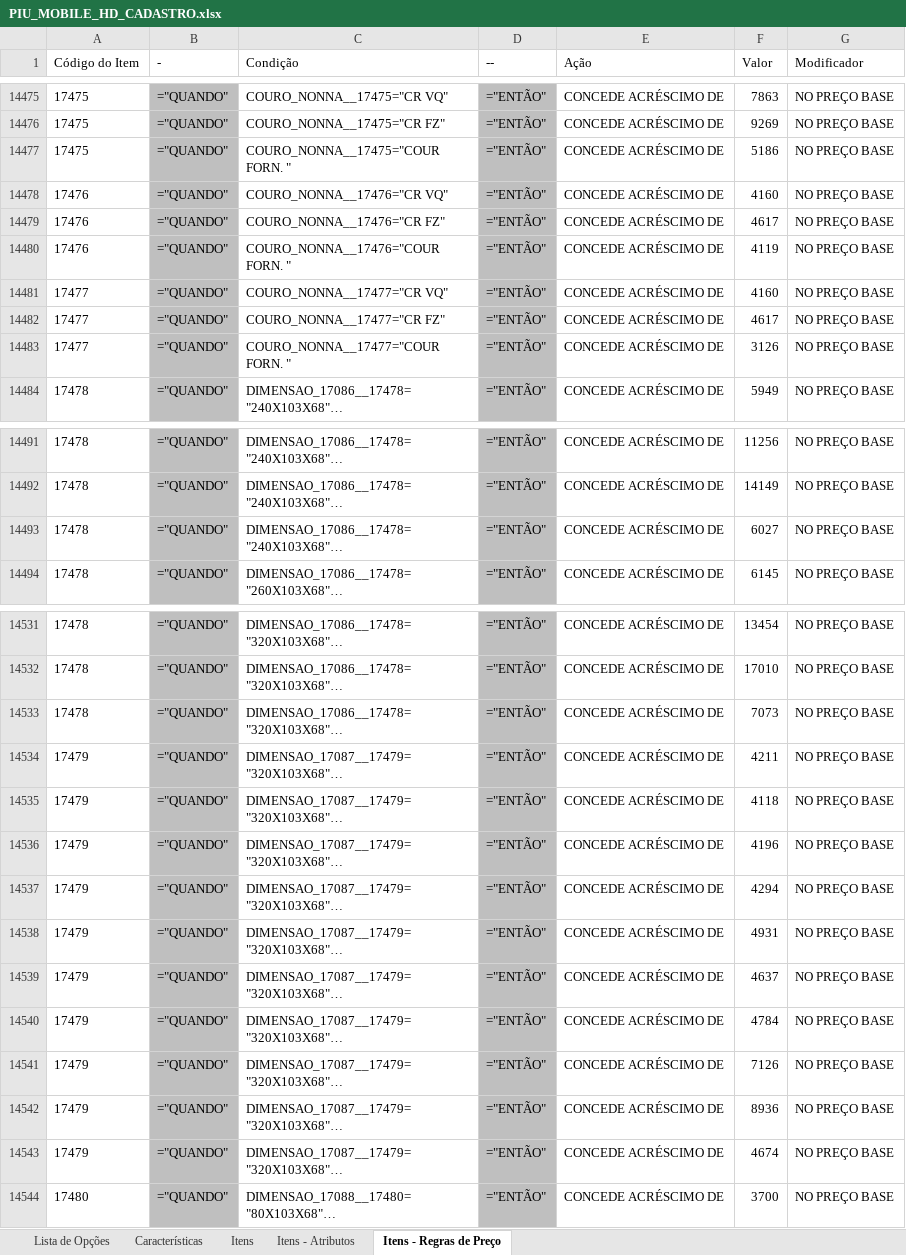
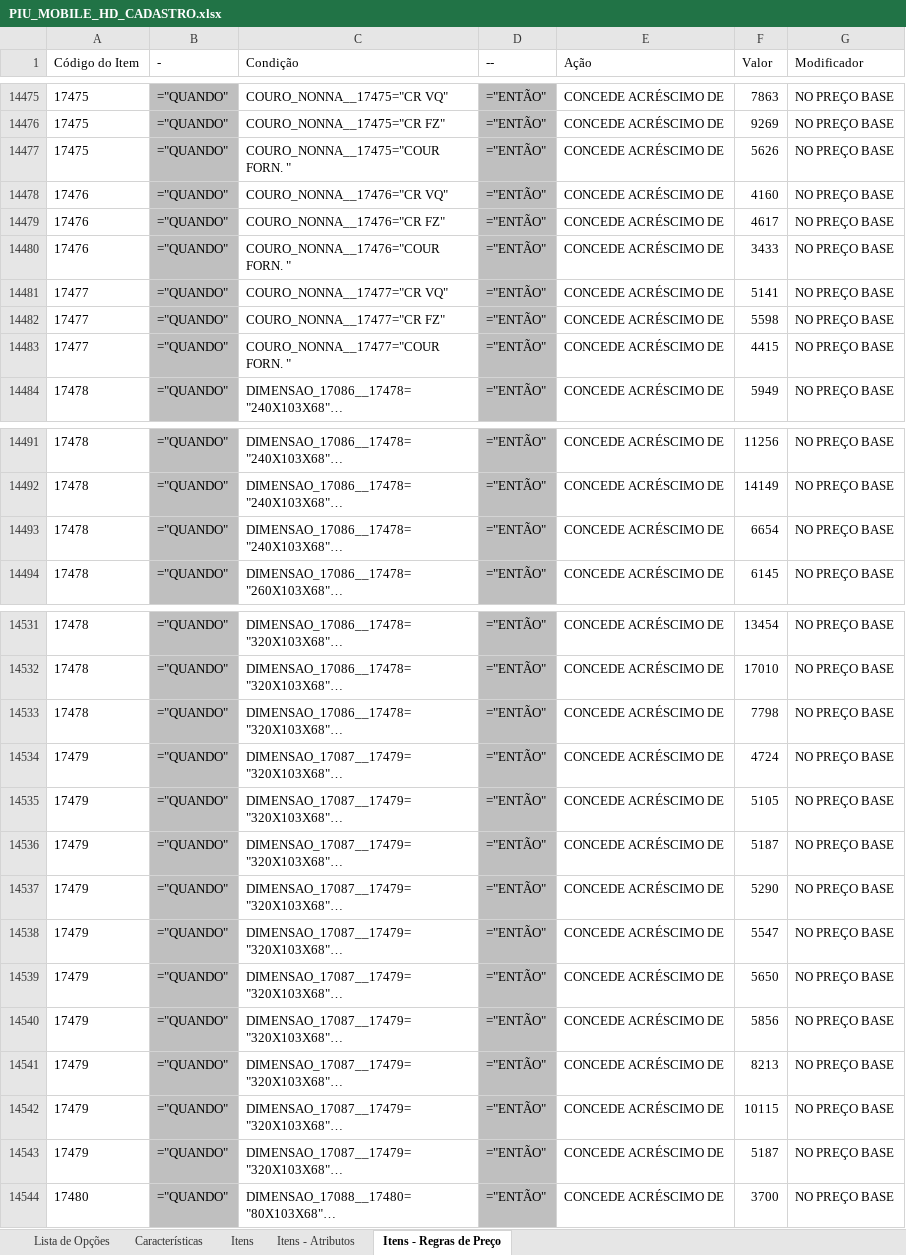
Before and after one commit to CadastroHomedesign/claude, an Excel workbook: PIU_MOBILE_HD_CADASTRO.xlsx, sheet Itens - Regras de Preço, drawn as a sheet; only a part is shown, gaps mark what is left out; long unchanged cells end in …; values as stored, in another font and other column widths than the file's, no borders; formulas without a stored value are shown as written; table styles not drawn; the diff covers the shown part only; the diff names each change by its address in the sheet, - before the commit and + after, or states it on an @@ line.

```diff
--- a/PIU_MOBILE_HD_CADASTRO.xlsx (sheet Itens - Regras de Preço)
+++ b/PIU_MOBILE_HD_CADASTRO.xlsx (sheet Itens - Regras de Preço)
-F14477 (Valor): 5186
+F14477 (Valor): 5626
-F14480 (Valor): 4119
+F14480 (Valor): 3433
-F14481 (Valor): 4160
+F14481 (Valor): 5141
-F14482 (Valor): 4617
+F14482 (Valor): 5598
-F14483 (Valor): 3126
+F14483 (Valor): 4415
-F14493 (Valor): 6027
+F14493 (Valor): 6654
-F14533 (Valor): 7073
+F14533 (Valor): 7798
-F14534 (Valor): 4211
+F14534 (Valor): 4724
-F14535 (Valor): 4118
+F14535 (Valor): 5105
-F14536 (Valor): 4196
+F14536 (Valor): 5187
-F14537 (Valor): 4294
+F14537 (Valor): 5290
-F14538 (Valor): 4931
+F14538 (Valor): 5547
-F14539 (Valor): 4637
+F14539 (Valor): 5650
-F14540 (Valor): 4784
+F14540 (Valor): 5856
-F14541 (Valor): 7126
+F14541 (Valor): 8213
-F14542 (Valor): 8936
+F14542 (Valor): 10115
-F14543 (Valor): 4674
+F14543 (Valor): 5187
```
Also changed, not shown: 8 edited cells elsewhere in this sheet, 1 other file.
